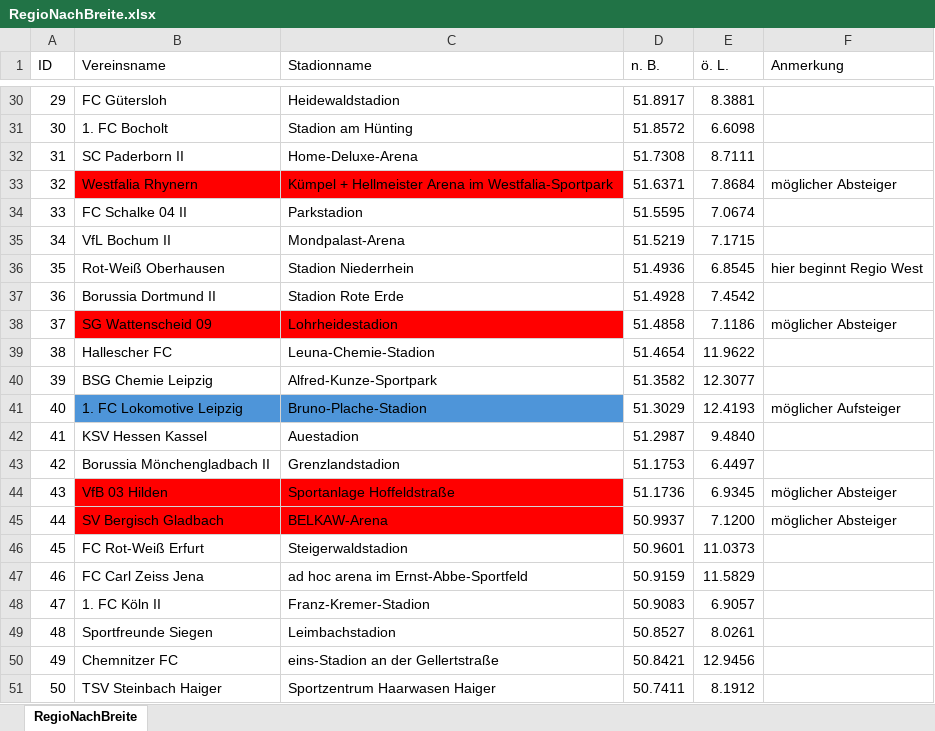
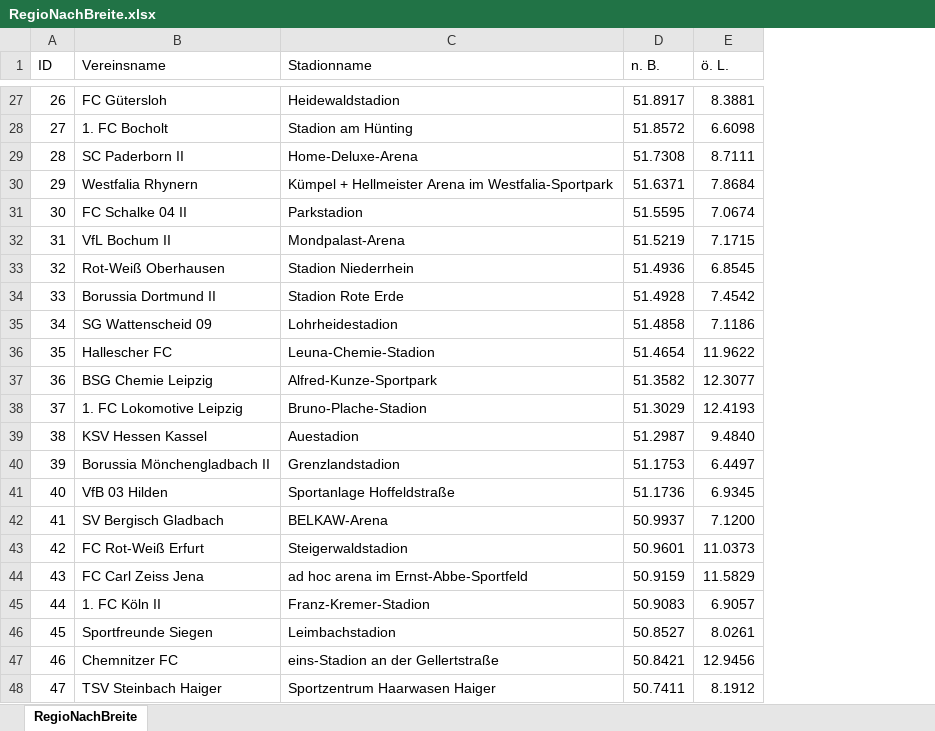
Before and after one commit to LennartMende/ComputerintelligenzRegionalligen, an Excel workbook: data/RegioNachBreite.xlsx, sheet RegioNachBreite, drawn as a sheet; only a part is shown, gaps mark what is left out; values as stored, in another font and other column widths than the file's, no borders; removed rows and columns are numbered as before the commit, all else as after; the diff covers the shown part only; the diff names each change by its address in the sheet, - before the commit and + after, or states it on an @@ line.

```diff
--- a/data/RegioNachBreite.xlsx (sheet RegioNachBreite)
+++ b/data/RegioNachBreite.xlsx (sheet RegioNachBreite)
-column F (Anmerkung), rows 33-45: möglicher Absteiger |  |  | hier beginnt Regio West |  | möglicher Absteiger |  |  | möglicher Aufsteiger |  |  | möglicher Absteiger | möglicher Absteiger
@@ column A (ID) renumbered from row 11 down @@
-B30:C30 fill: #FF0000
+B30:C30 fill: none
-B35:C35 fill: #FF0000
+B35:C35 fill: none
-B38:C38 fill: #4E95D9
+B38:C38 fill: none
-B41:C42 fill: #FF0000
+B41:C42 fill: none
```
Also changed, not shown: 3 added rows, 4 removed rows and cell formats elsewhere in this sheet, 1 other file.
